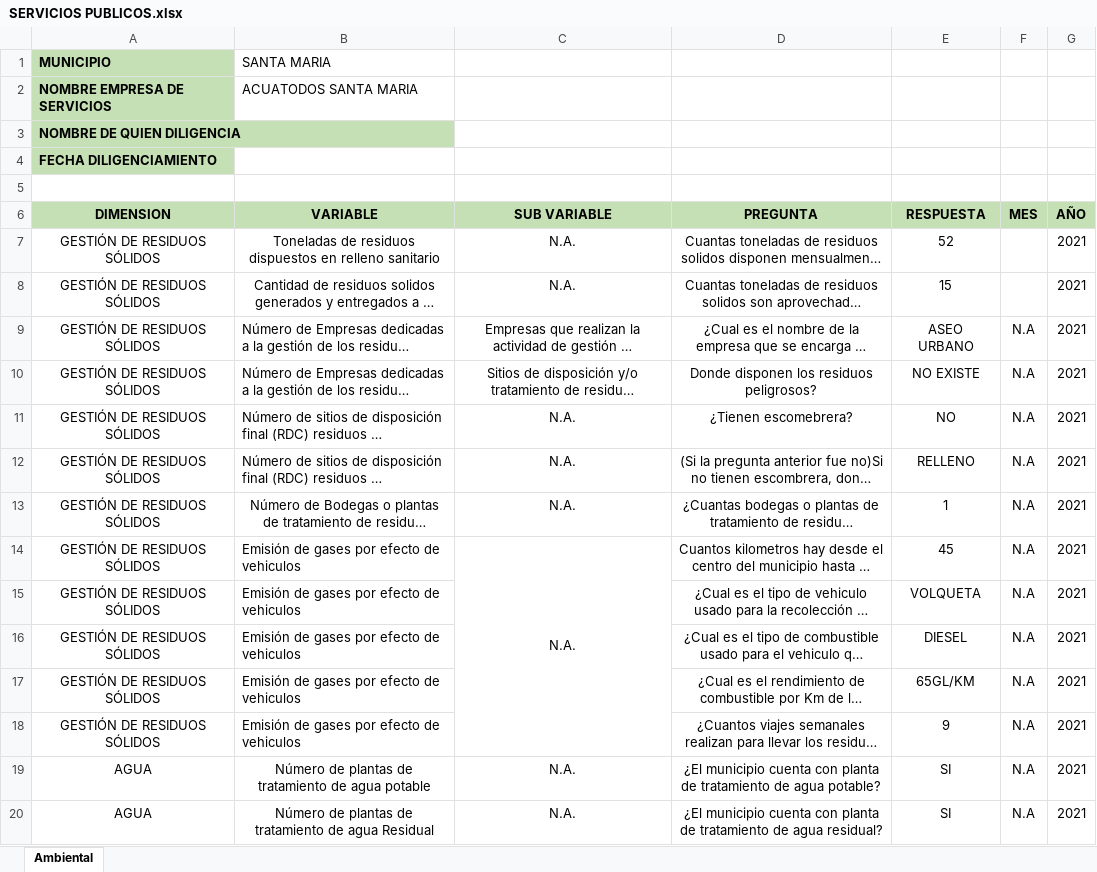
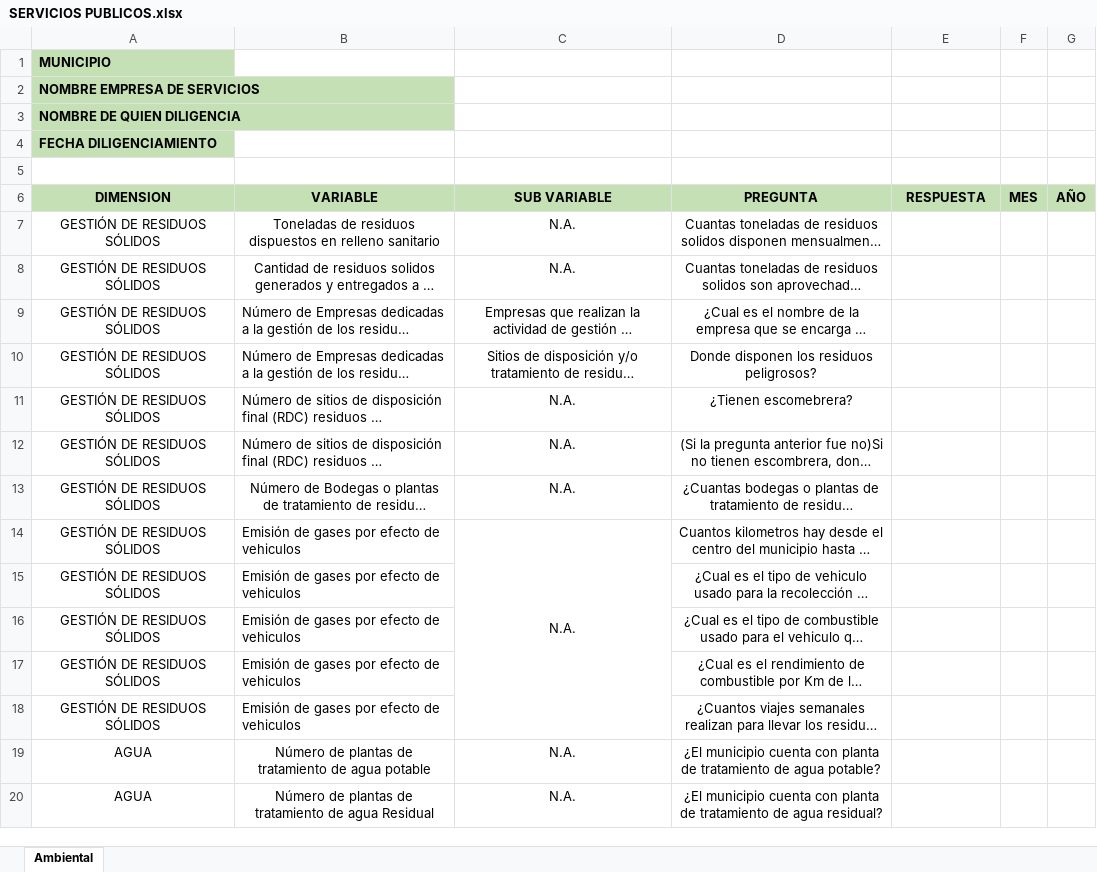
Before and after one commit to juadue/excel, an Excel workbook: PLANTILLAS APLICATIVO/SERVICIOS PUBLICOS.xlsx, sheet Ambiental, drawn as a sheet; long unchanged cells end in …; values as stored, in another font and other column widths than the file's, no borders; the diff names each change by its address in the sheet, - before the commit and + after, or states it on an @@ line.

```diff
--- a/PLANTILLAS APLICATIVO/SERVICIOS PUBLICOS.xlsx (sheet Ambiental)
+++ b/PLANTILLAS APLICATIVO/SERVICIOS PUBLICOS.xlsx (sheet Ambiental)
-B1 (VARIABLE): SANTA MARIA
+B1 (VARIABLE): (empty)
-B2 (VARIABLE): ACUATODOS SANTA MARIA
+B2 (VARIABLE): (empty)
-E7 (RESPUESTA): 52
+E7 (RESPUESTA): (empty)
-G7:G20 (AÑO): 2021
+G7:G20 (AÑO): (empty)
-E8 (RESPUESTA): 15
+E8 (RESPUESTA): (empty)
-E9 (RESPUESTA): ASEO URBANO
+E9 (RESPUESTA): (empty)
-F9:F20 (MES): N.A
+F9:F20 (MES): (empty)
-E10 (RESPUESTA): NO EXISTE
+E10 (RESPUESTA): (empty)
-E11 (RESPUESTA): NO
+E11 (RESPUESTA): (empty)
-E12 (RESPUESTA): RELLENO
+E12 (RESPUESTA): (empty)
-E13 (RESPUESTA): 1
+E13 (RESPUESTA): (empty)
-E14 (RESPUESTA): 45
+E14 (RESPUESTA): (empty)
-E15 (RESPUESTA): VOLQUETA
+E15 (RESPUESTA): (empty)
-E16 (RESPUESTA): DIESEL
+E16 (RESPUESTA): (empty)
-E17 (RESPUESTA): 65GL/KM
+E17 (RESPUESTA): (empty)
-E18 (RESPUESTA): 9
+E18 (RESPUESTA): (empty)
-E19:E20 (RESPUESTA): SI
+E19:E20 (RESPUESTA): (empty)
```
Also changed, not shown: PLANTILLAS APLICATIVO/AES.xlsx, PLANTILLAS APLICATIVO/EMPRESARIAL.xlsx, 10 other files.
